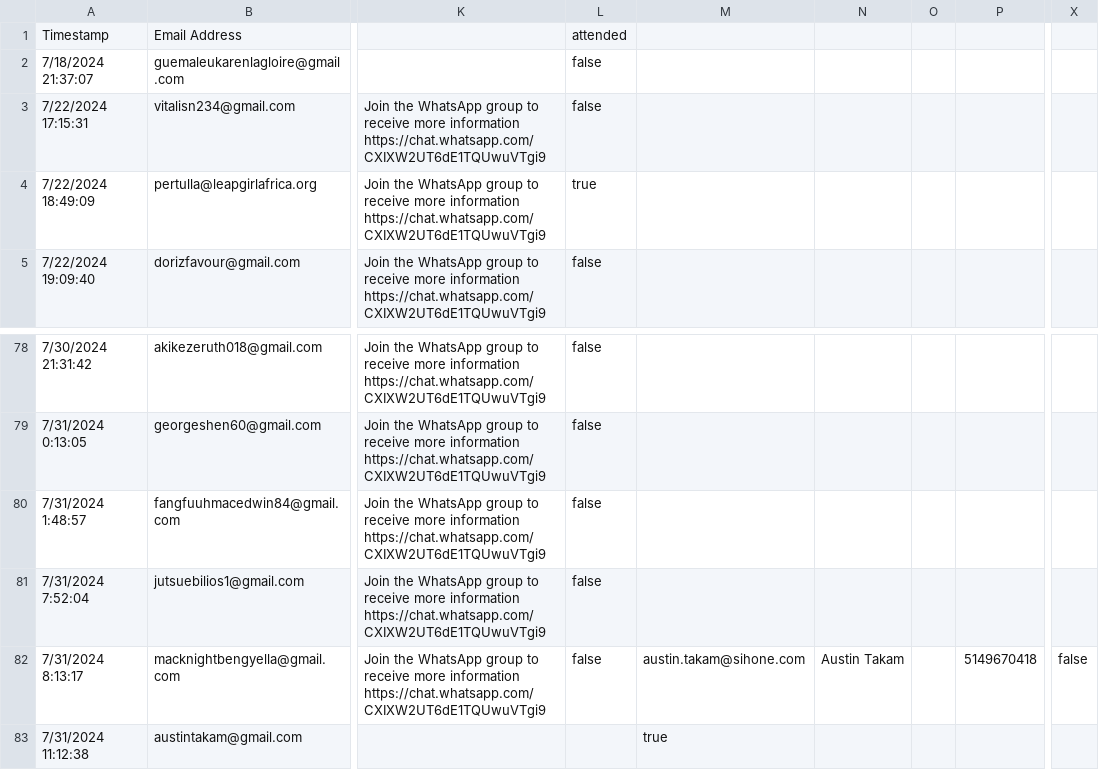
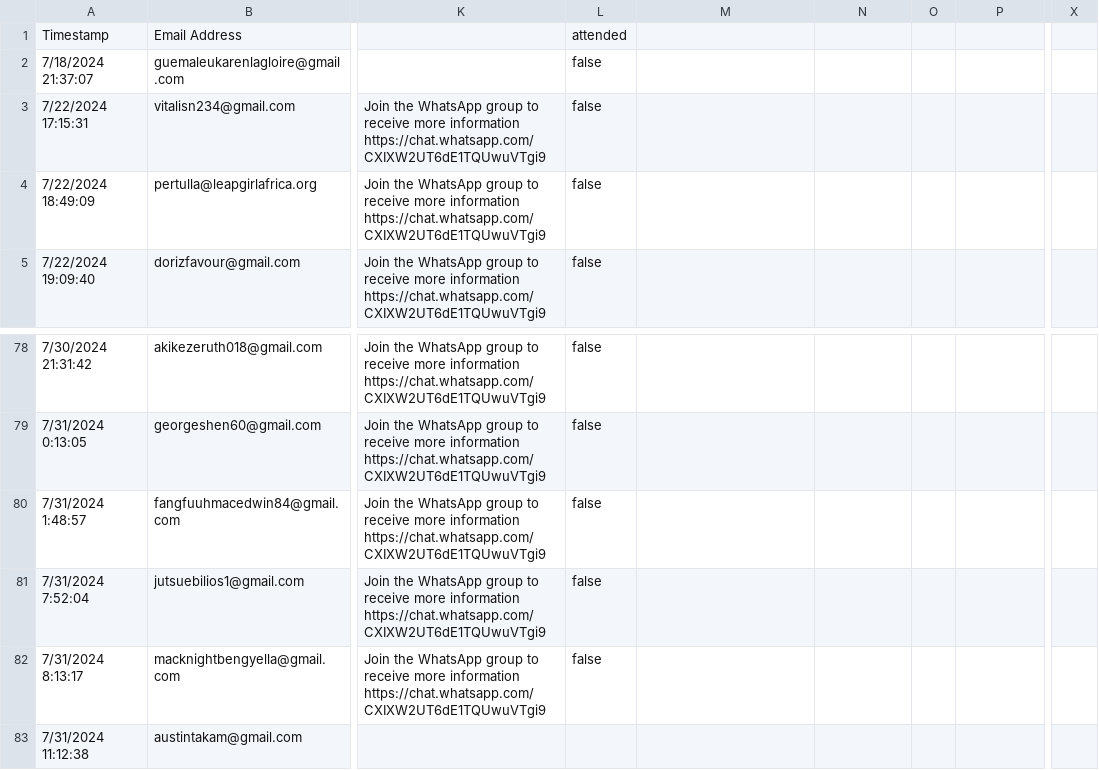
Before and after one commit to Sihone/invitee-app, a CSV file: server/public/uploads/data.csv, drawn as a sheet; only a part is shown, gaps mark what is left out; the diff names each change by its address in the sheet, - before the commit and + after, or states it on an @@ line.

```diff
--- a/server/public/uploads/data.csv
+++ b/server/public/uploads/data.csv
-L4: true
+L4: false
-M82: austin.takam@sihone.com
+M82: (empty)
-N82: Austin Takam
+N82: (empty)
-P82: 5149670418
+P82: (empty)
-X82: false
+X82: (empty)
-M83: true
+M83: (empty)
```
Also changed, not shown: 2 other files.
